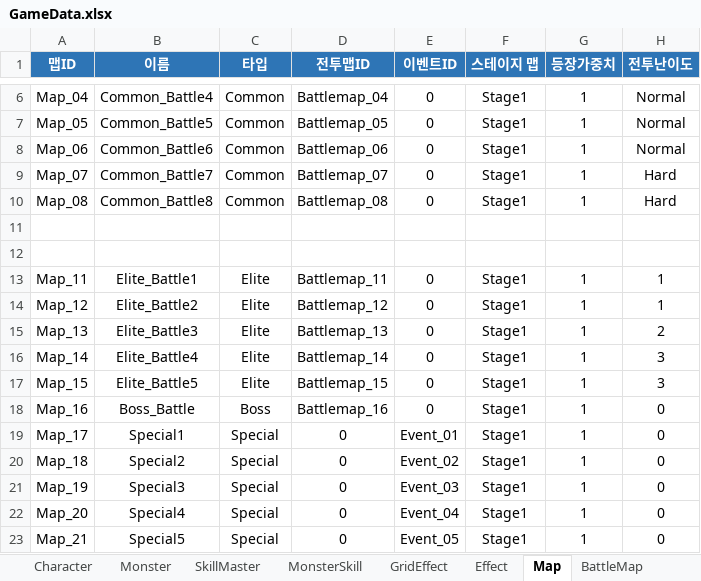
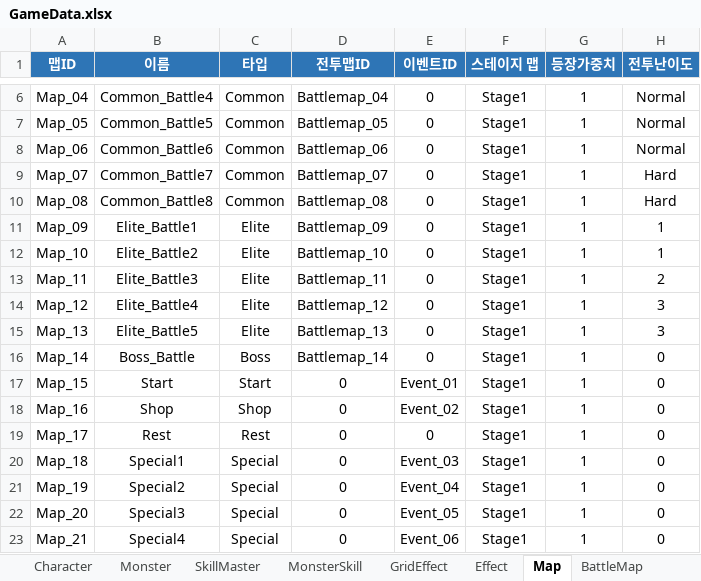
Before and after one commit to BIRANG22/RELIC, an Excel workbook: Assets/ExcelSource/GameData.xlsx, sheet Map, drawn as a sheet; only a part is shown, gaps mark what is left out; values as stored, in another font and other column widths than the file's, no borders; the diff covers the shown part only; the diff names each change by its address in the sheet, - before the commit and + after, or states it on an @@ line.

```diff
--- a/Assets/ExcelSource/GameData.xlsx (sheet Map)
+++ b/Assets/ExcelSource/GameData.xlsx (sheet Map)
-row 11: (empty)
+row 11: Map_09 | Elite_Battle1 | Elite | Battlemap_09 | 0 | Stage1 | 1 | 1
-row 12: (empty)
+row 12: Map_10 | Elite_Battle2 | Elite | Battlemap_10 | 0 | Stage1 | 1 | 1
-B13 (이름): Elite_Battle1
+B13 (이름): Elite_Battle3
-H13 (전투난이도): 1
+H13 (전투난이도): 2
-B14 (이름): Elite_Battle2
+B14 (이름): Elite_Battle4
-H14 (전투난이도): 1
+H14 (전투난이도): 3
-B15 (이름): Elite_Battle3
+B15 (이름): Elite_Battle5
-H15 (전투난이도): 2
+H15 (전투난이도): 3
-B16 (이름): Elite_Battle4
+B16 (이름): Boss_Battle
-C16 (타입): Elite
+C16 (타입): Boss
-H16:H17 (전투난이도): 3
+H16:H17 (전투난이도): 0
-B17 (이름): Elite_Battle5
+B17 (이름): Start
-C17 (타입): Elite
+C17 (타입): Start
-D17 (전투맵ID): Battlemap_15
+D17 (전투맵ID): 0
-E17 (이벤트ID): 0
+E17 (이벤트ID): Event_01
-B18 (이름): Boss_Battle
+B18 (이름): Shop
-C18 (타입): Boss
+C18 (타입): Shop
-D18 (전투맵ID): Battlemap_16
+D18 (전투맵ID): 0
-E18 (이벤트ID): 0
+E18 (이벤트ID): Event_02
-B19 (이름): Special1
+B19 (이름): Rest
-C19 (타입): Special
+C19 (타입): Rest
-E19 (이벤트ID): Event_01
+E19 (이벤트ID): 0
-B20 (이름): Special2
+B20 (이름): Special1
-E20 (이벤트ID): Event_02
+E20 (이벤트ID): Event_03
-B21 (이름): Special3
+B21 (이름): Special2
-E21 (이벤트ID): Event_03
+E21 (이벤트ID): Event_04
-B22 (이름): Special4
+B22 (이름): Special3
-E22 (이벤트ID): Event_04
+E22 (이벤트ID): Event_05
-B23 (이름): Special5
+B23 (이름): Special4
-E23 (이벤트ID): Event_05
+E23 (이벤트ID): Event_06
```
Also changed, not shown: 3 added rows, 4 removed rows and 35 edited cells elsewhere in this sheet, sheet Event, sheet BattleMap, 22 other files.
